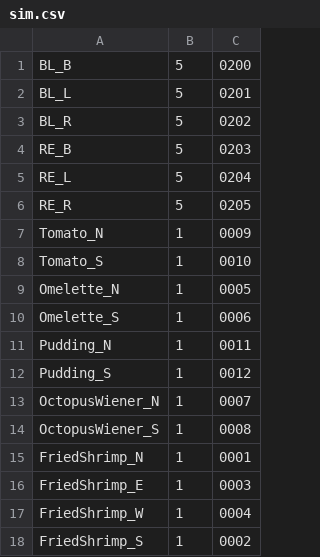
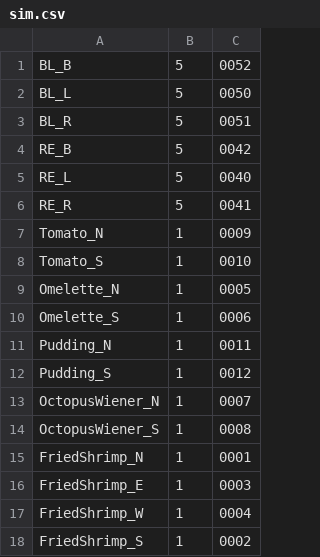
Before and after one commit to OneNightROBOCON/burger_war, a CSV file: onigiri_war_judge/marker_set/sim.csv, drawn as a sheet.

Commit message:
change id for sim

```diff
--- a/onigiri_war_judge/marker_set/sim.csv
+++ b/onigiri_war_judge/marker_set/sim.csv
@@ -1,7 +1,7 @@
-BL_B,5,0200
-BL_L,5,0201
-BL_R,5,0202
-RE_B,5,0203
-RE_L,5,0204
-RE_R,5,0205
+BL_B,5,0052
+BL_L,5,0050
+BL_R,5,0051
+RE_B,5,0042
+RE_L,5,0040
+RE_R,5,0041
 Tomato_N,1,0009
```
